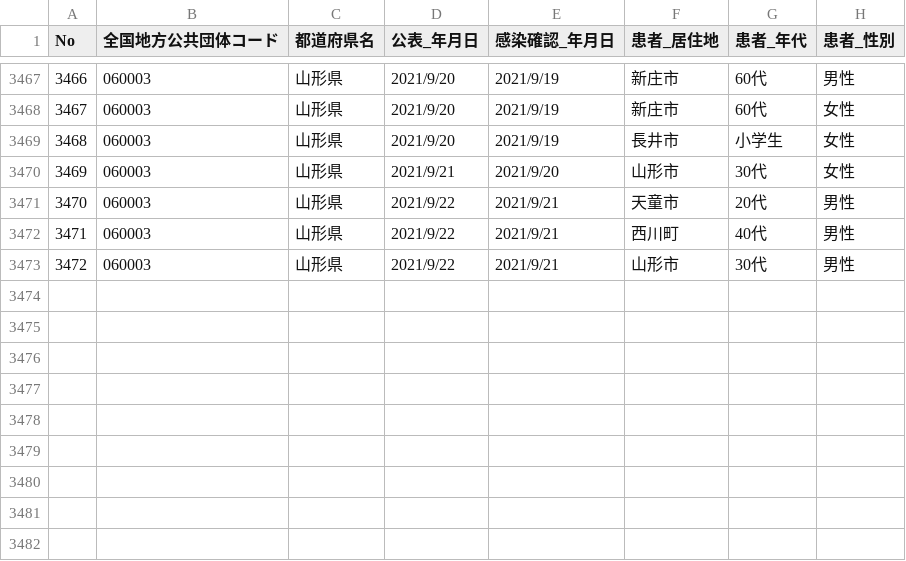
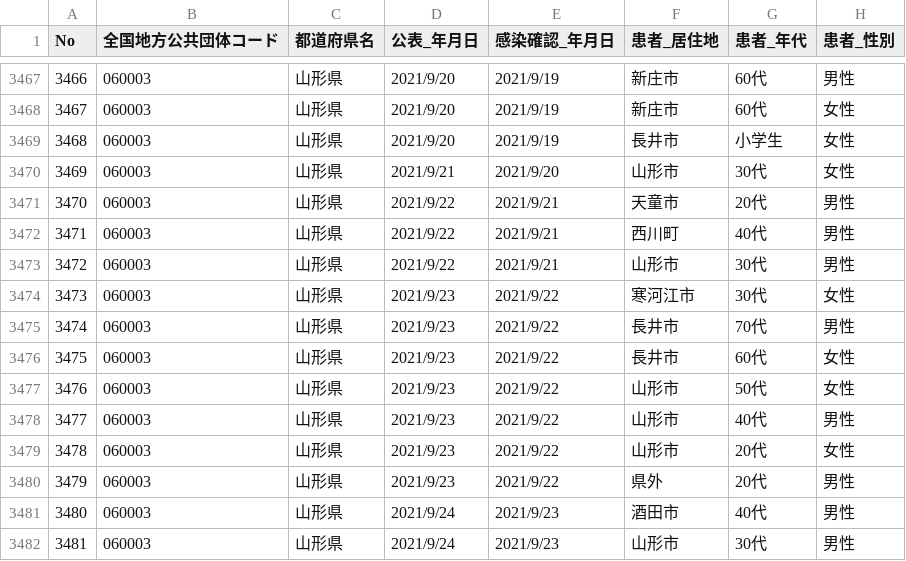
Before and after one commit to satorukadowaki/covid19-yamagata, a CSV file: app/master_data/csv/yamagata_patients.csv, drawn as a sheet; only a part is shown, gaps mark what is left out; the diff names each change by its address in the sheet, - before the commit and + after, or states it on an @@ line.

```diff
--- a/app/master_data/csv/yamagata_patients.csv
+++ b/app/master_data/csv/yamagata_patients.csv
+row 3474: 3473 | 060003 | 山形県 | 2021/9/23 | 2021/9/22 | 寒河江市 | 30代 | 女性
+row 3475: 3474 | 060003 | 山形県 | 2021/9/23 | 2021/9/22 | 長井市 | 70代 | 男性
+row 3476: 3475 | 060003 | 山形県 | 2021/9/23 | 2021/9/22 | 長井市 | 60代 | 女性
+row 3477: 3476 | 060003 | 山形県 | 2021/9/23 | 2021/9/22 | 山形市 | 50代 | 女性
+row 3478: 3477 | 060003 | 山形県 | 2021/9/23 | 2021/9/22 | 山形市 | 40代 | 男性
+row 3479: 3478 | 060003 | 山形県 | 2021/9/23 | 2021/9/22 | 山形市 | 20代 | 女性
+row 3480: 3479 | 060003 | 山形県 | 2021/9/23 | 2021/9/22 | 県外 | 20代 | 男性
+row 3481: 3480 | 060003 | 山形県 | 2021/9/24 | 2021/9/23 | 酒田市 | 40代 | 男性
+row 3482: 3481 | 060003 | 山形県 | 2021/9/24 | 2021/9/23 | 山形市 | 30代 | 男性
```
Also changed, not shown: app/master_data/csv/patients.csv, app/master_data/csv/patients_org.csv, 5 other files.
